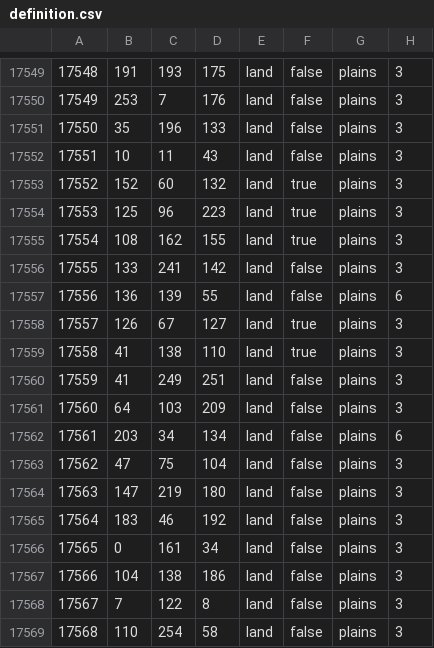
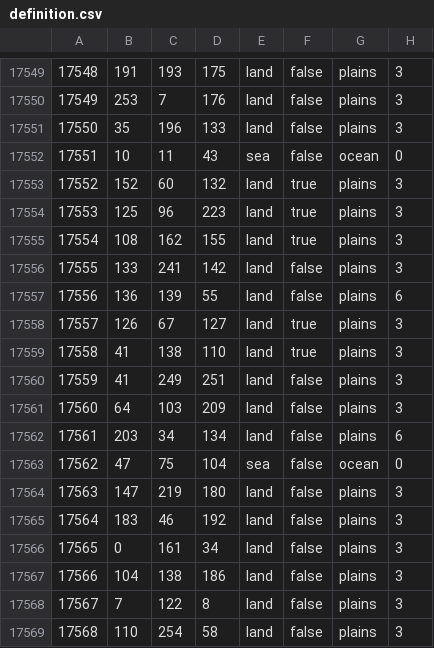
Before and after one commit to HerderDg/thelastdaysofpoland, a CSV file: map/definition.csv, drawn as a sheet; only a part is shown, gaps mark what is left out.

Commit message:
Update definition.csv

```diff
--- a/map/definition.csv
+++ b/map/definition.csv
@@ -17551,3 +17551,3 @@
 17550;35;196;133;land;false;plains;3
-17551;10;11;43;land;false;plains;3
+17551;10;11;43;sea;false;ocean;0
 17552;152;60;132;land;true;plains;3
@@ -17562,3 +17562,3 @@
 17561;203;34;134;land;false;plains;6
-17562;47;75;104;land;false;plains;3
+17562;47;75;104;sea;false;ocean;0
 17563;147;219;180;land;false;plains;3
```
